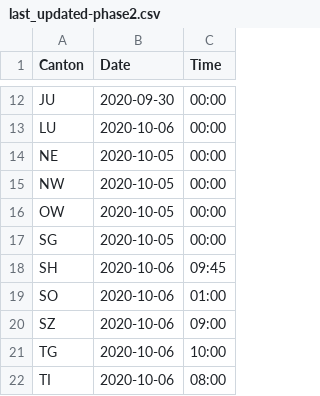
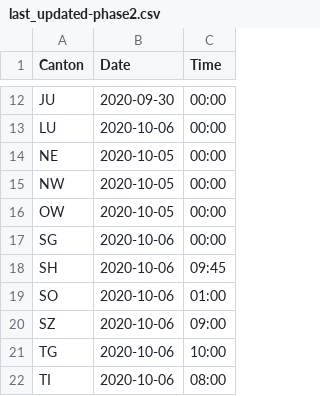
Before and after one commit to imsodin/covid19-cases-switzerland, a CSV file: last_updated-phase2.csv, drawn as a sheet; only a part is shown, gaps mark what is left out.

```diff
--- a/last_updated-phase2.csv
+++ b/last_updated-phase2.csv
@@ -16,3 +16,3 @@ NW,2020-10-05,00:00
 OW,2020-10-05,00:00
-SG,2020-10-05,00:00
+SG,2020-10-06,00:00
 SH,2020-10-06,09:45
```
Also changed, not shown: last_updated.csv, 3 other files.
